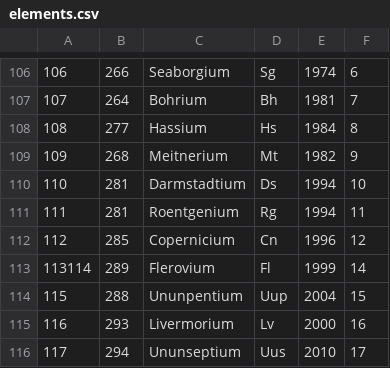
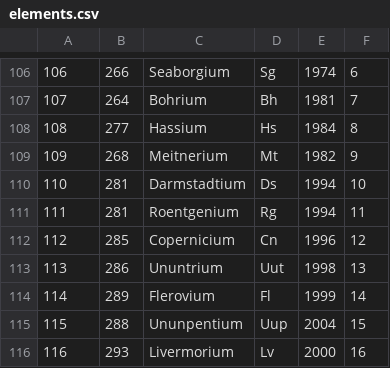
Before and after one commit to ScrewAttackThis/CSCI112, a CSV file: lab9/elements.csv, drawn as a sheet; only a part is shown, gaps mark what is left out; the shorter side is filled out with more unchanged rows; addresses are those after the commit; the diff names each change by its address in the sheet, - before the commit and + after, or states it on an @@ line.

Commit message:
updated elements.csv

```diff
--- a/lab9/elements.csv
+++ b/lab9/elements.csv
+row 113: 113 | 286 | Ununtrium | Uut | 1998 | 13
@@ column A renumbered in row 114 @@
```
Also changed, not shown: 1 other file.
